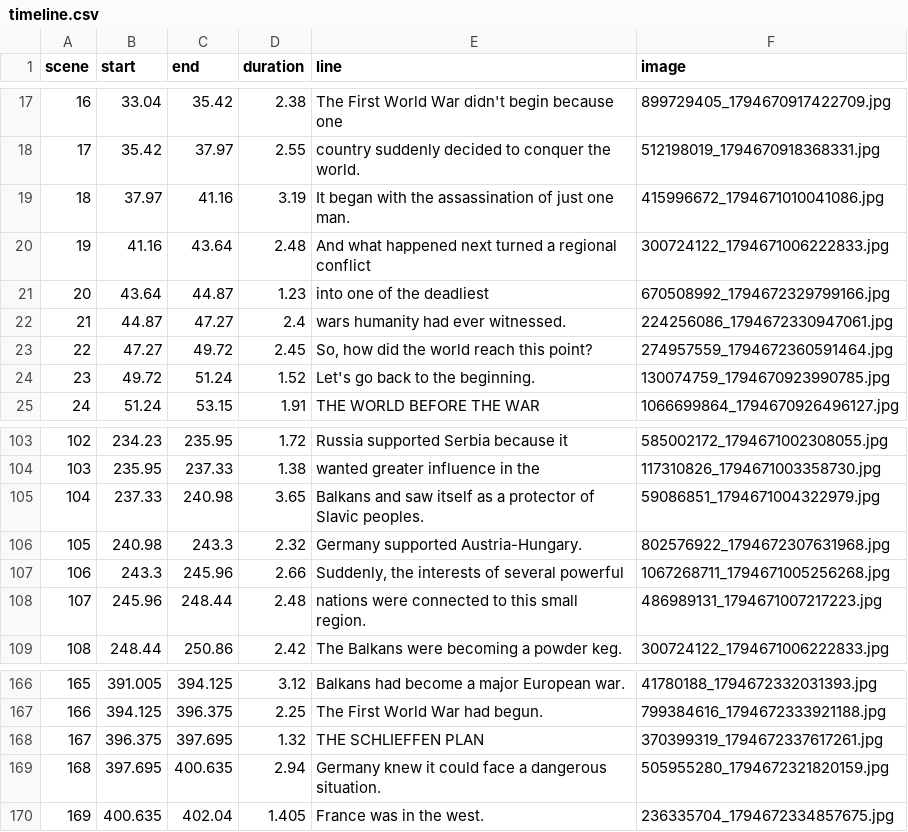
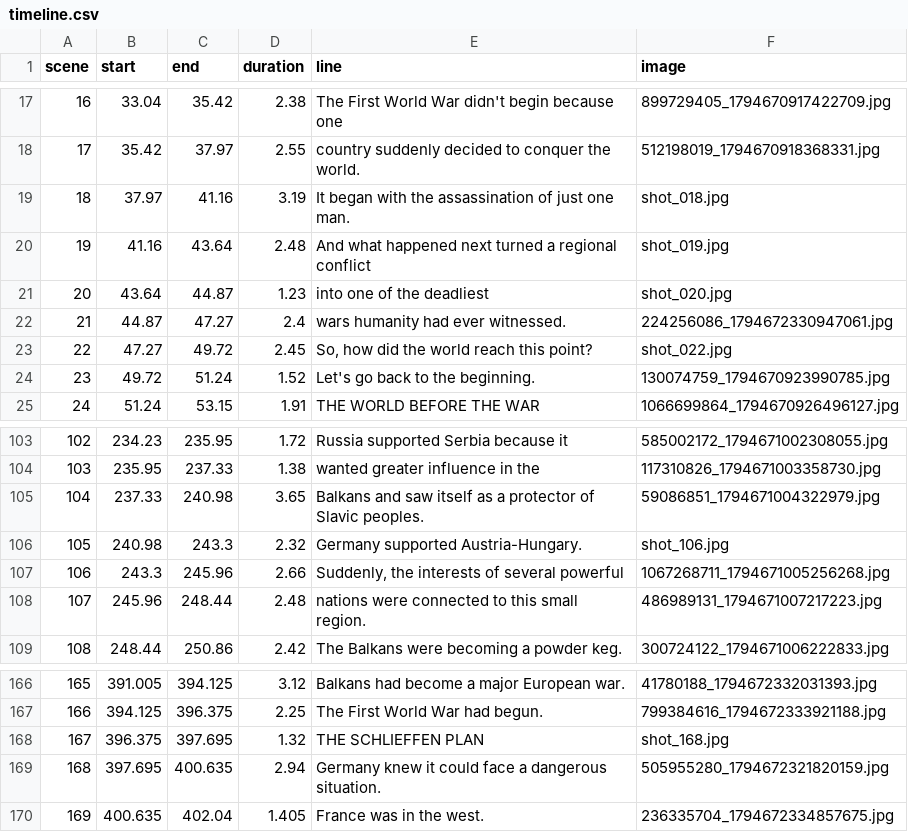
Before and after one commit to kartikeym236-art/Yuvraj-, a CSV file: projects/ww1/out/timeline.csv, drawn as a sheet; only a part is shown, gaps mark what is left out.

```diff
--- a/projects/ww1/out/timeline.csv
+++ b/projects/ww1/out/timeline.csv
@@ -18,7 +18,7 @@ scene,start,end,duration,line,image
 17,35.42,37.97,2.55,country suddenly decided to conquer the world.,512198019_1794670918368331.jpg
-18,37.97,41.16,3.19,It began with the assassination of just one man.,415996672_1794671010041086.jpg
-19,41.16,43.64,2.48,And what happened next turned a regional conflict,300724122_1794671006222833.jpg
-20,43.64,44.87,1.23,into one of the deadliest,670508992_1794672329799166.jpg
+18,37.97,41.16,3.19,It began with the assassination of just one man.,shot_018.jpg
+19,41.16,43.64,2.48,And what happened next turned a regional conflict,shot_019.jpg
+20,43.64,44.87,1.23,into one of the deadliest,shot_020.jpg
 21,44.87,47.27,2.4,wars humanity had ever witnessed.,224256086_1794672330947061.jpg
-22,47.27,49.72,2.45,"So, how did the world reach this point?",274957559_1794672360591464.jpg
+22,47.27,49.72,2.45,"So, how did the world reach this point?",shot_022.jpg
 23,49.72,51.24,1.52,Let's go back to the beginning.,130074759_1794670923990785.jpg
@@ -105,3 +105,3 @@ scene,start,end,duration,line,image
 104,237.33,240.98,3.65,Balkans and saw itself as a protector of Slavic peoples.,59086851_1794671004322979.jpg
-105,240.98,243.3,2.32,Germany supported Austria-Hungary.,802576922_1794672307631968.jpg
+105,240.98,243.3,2.32,Germany supported Austria-Hungary.,shot_106.jpg
 106,243.3,245.96,2.66,"Suddenly, the interests of several powerful",1067268711_1794671005256268.jpg
@@ -167,3 +167,3 @@ scene,start,end,duration,line,image
 166,394.125,396.375,2.25,The First World War had begun.,799384616_1794672333921188.jpg
-167,396.375,397.695,1.32,THE SCHLIEFFEN PLAN,370399319_1794672337617261.jpg
+167,396.375,397.695,1.32,THE SCHLIEFFEN PLAN,shot_168.jpg
 168,397.695,400.635,2.94,Germany knew it could face a dangerous situation.,505955280_1794672321820159.jpg
```
Also changed, not shown: 1 other file.
